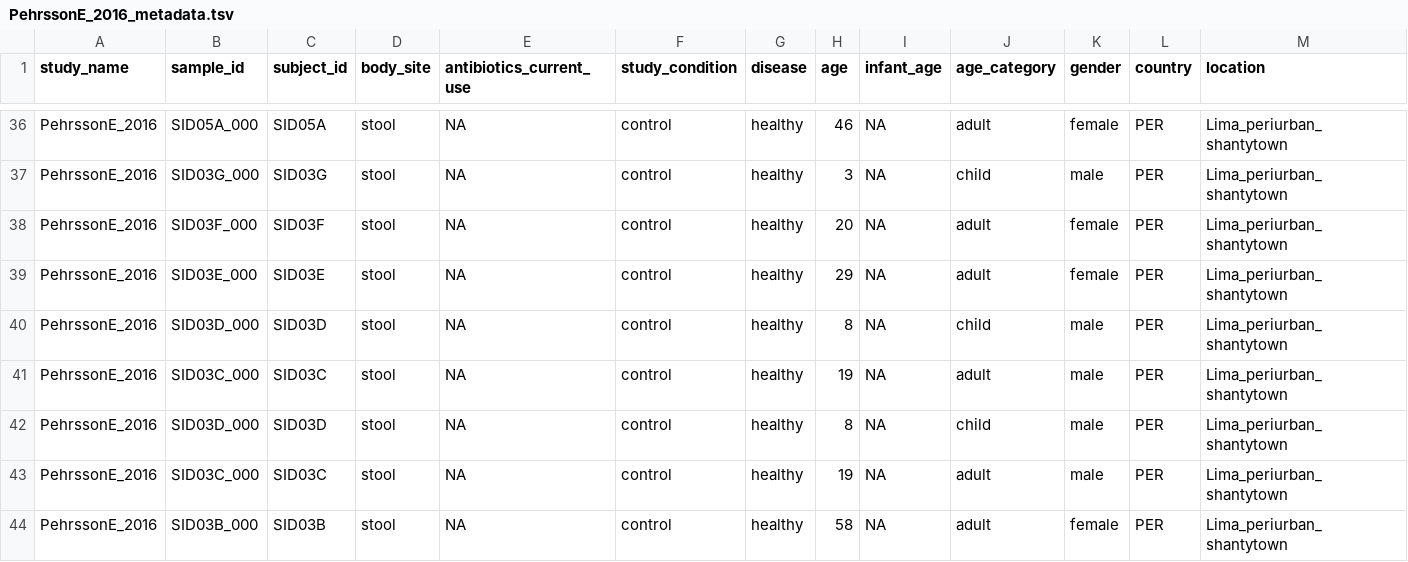
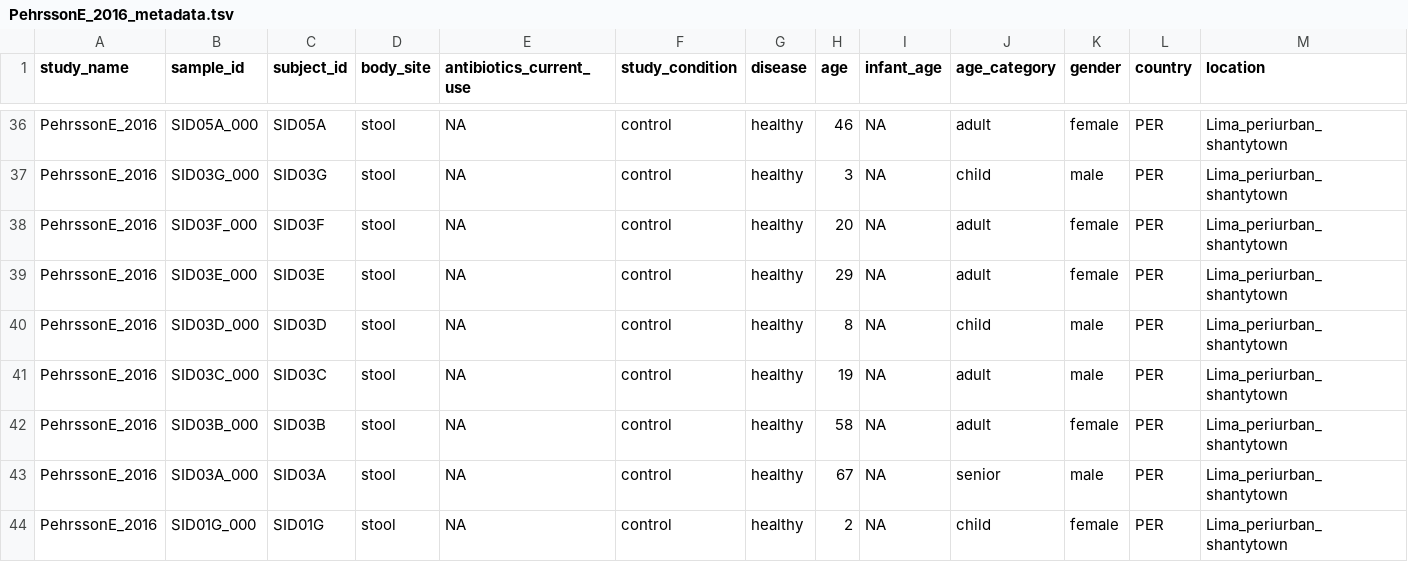
Before and after one commit to waldronlab/curatedMetagenomicDataCuration, a TSV file: inst/curated/PehrssonE_2016/PehrssonE_2016_metadata.tsv, drawn as a sheet; only a part is shown, gaps mark what is left out; the shorter side is filled out with more unchanged rows; rows hold the shown columns only; the diff names each change by its address in the sheet, - before the commit and + after, or states it on an @@ line.

Commit message:
deleting perhsson duplicated reads

```diff
--- a/inst/curated/PehrssonE_2016/PehrssonE_2016_metadata.tsv
+++ b/inst/curated/PehrssonE_2016/PehrssonE_2016_metadata.tsv
-row 40: PehrssonE_2016 | SID03D_000 | SID03D | stool | NA | control | healthy | 8 | NA | child | male | PER | Lima_periurban_shantytown
-row 41: PehrssonE_2016 | SID03C_000 | SID03C | stool | NA | control | healthy | 19 | NA | adult | male | PER | Lima_periurban_shantytown
```
